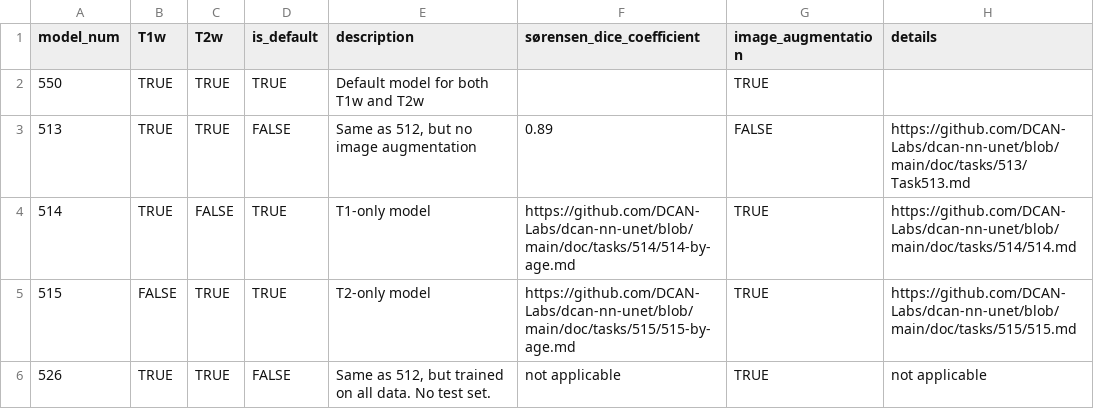
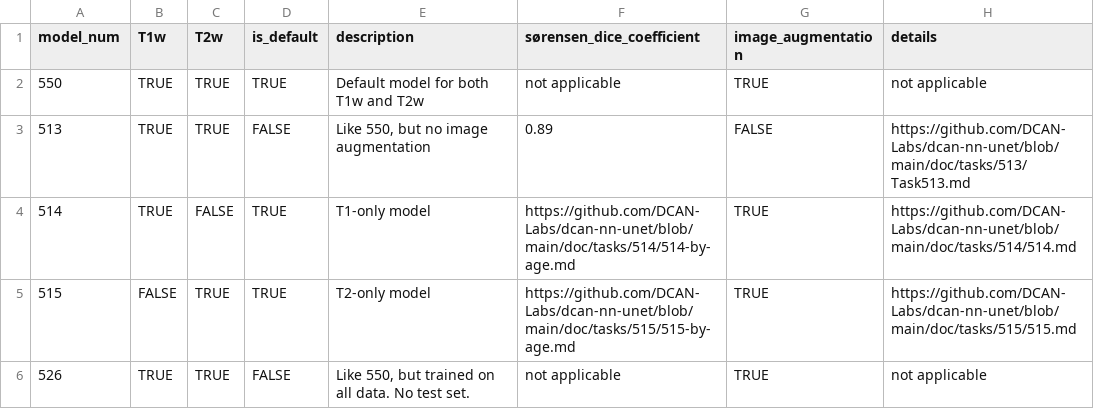
Before and after one commit to DCAN-Labs/BIBSnet, a CSV file: data/models.csv, drawn as a sheet.

Commit message:
Major cleanup: added comments, some reorganization
- Added headers/docstrings so every function in run.py and src/utilities.py has one
- Changed old string format (e.g. "{}".format(var)) to newer f-strings (e.g. f"{var}") for improved readability/et
c
- Changed create_avg_image function so it does not use any relative
  paths (since I suspect relative paths as the culprit of a recent container error)
- Removed unused functions: get_default_ext_command,
  warn_user_of_conditions
- Changed seemingly duplicate function names to distinguish them, e.g.
  create_anatomical_image --> imageS to avoid confusion with
create_avg_image, and also register_and_average_files vs. register_files
- Moved the reverse-registration functionality from correct_chirality into its own function reverse_regn_revert_to_native

```diff
--- a/data/models.csv
+++ b/data/models.csv
@@ -1,6 +1,6 @@
 model_num,T1w,T2w,is_default,description,sørensen_dice_coefficient,image_augmentation,details
-550,TRUE,TRUE,TRUE,"Default model for both T1w and T2w",,TRUE,""
-513,TRUE,TRUE,FALSE,"Same as 512, but no image augmentation",0.89,FALSE,"https://github.com/DCAN-Labs/dcan-nn-unet/blob/main/doc/tasks/513/Task513.md"
+550,TRUE,TRUE,TRUE,"Default model for both T1w and T2w","not applicable",TRUE,"not applicable"
+513,TRUE,TRUE,FALSE,"Like 550, but no image augmentation",0.89,FALSE,"https://github.com/DCAN-Labs/dcan-nn-unet/blob/main/doc/tasks/513/Task513.md"
 514,TRUE,FALSE,TRUE,"T1-only model","https://github.com/DCAN-Labs/dcan-nn-unet/blob/main/doc/tasks/514/514-by-age.md",TRUE,"https://github.com/DCAN-Labs/dcan-nn-unet/blob/main/doc/tasks/514/514.md"
 515,FALSE,TRUE,TRUE,"T2-only model","https://github.com/DCAN-Labs/dcan-nn-unet/blob/main/doc/tasks/515/515-by-age.md",TRUE,"https://github.com/DCAN-Labs/dcan-nn-unet/blob/main/doc/tasks/515/515.md"
-526,TRUE,TRUE,FALSE,"Same as 512, but trained on all data. No test set.","not applicable",TRUE,"not applicable"
+526,TRUE,TRUE,FALSE,"Like 550, but trained on all data. No test set.","not applicable",TRUE,"not applicable"
```
Also changed, not shown: 2 other files.
